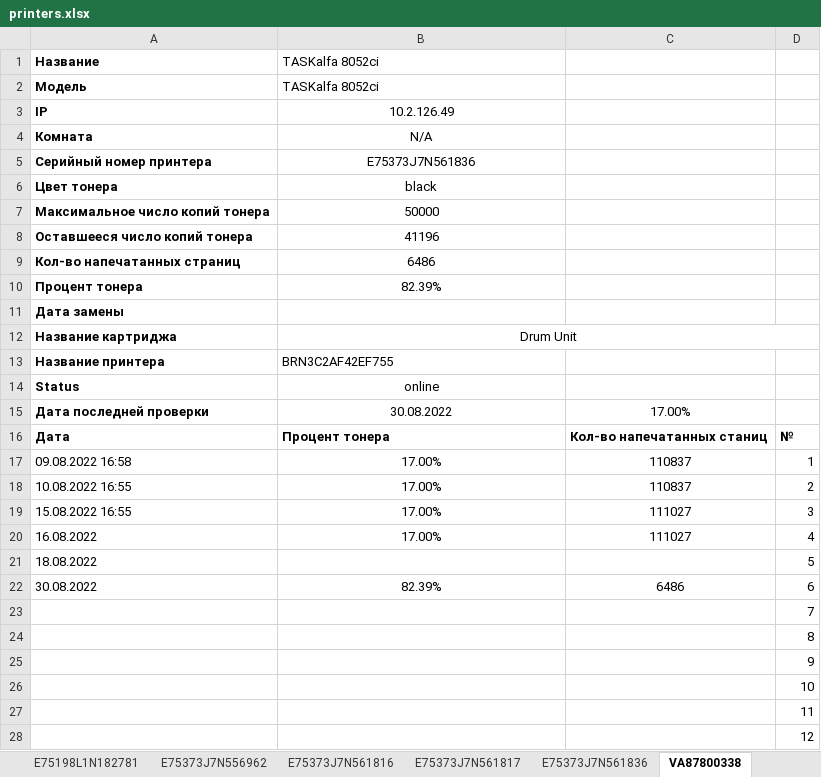
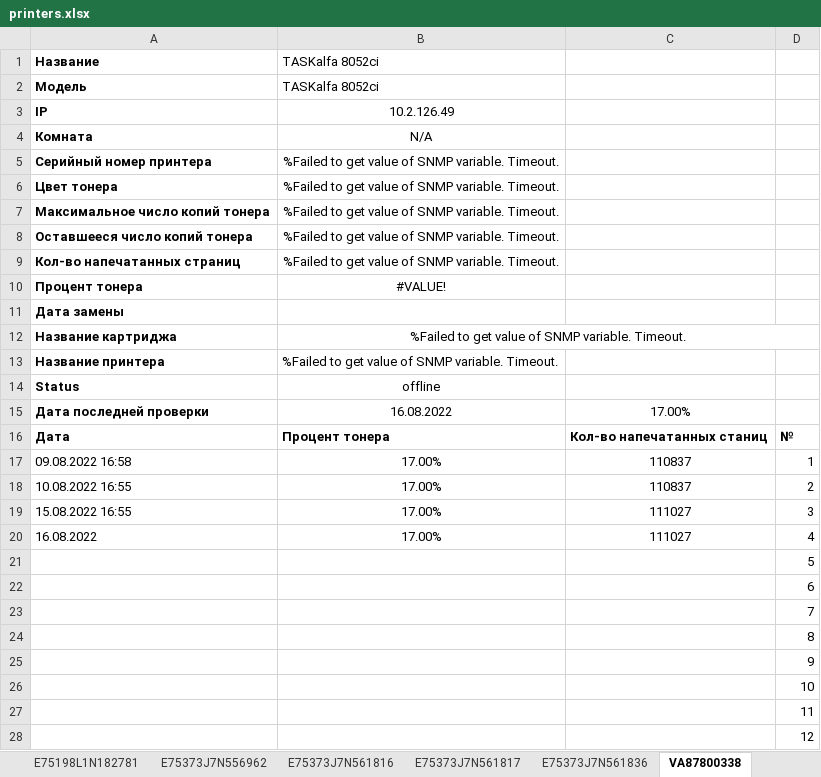
Before and after one commit to FlameDanita/PrinterMonitoring, an Excel workbook: printers.xlsx, sheet VA87800338, drawn as a sheet; only a part is shown; values as stored, in another font and other column widths than the file's, no borders; charts and pictures and conditional formats not drawn; removed rows and columns are numbered as before the commit, all else as after; the diff names each change by its address in the sheet, - before the commit and + after, or states it on an @@ line.

```diff
--- a/printers.xlsx (sheet VA87800338)
+++ b/printers.xlsx (sheet VA87800338)
-B5: E75373J7N561836
+B5: %Failed to get value of SNMP variable. Timeout.
-B6: black
+B6: %Failed to get value of SNMP variable. Timeout.
-B7: 50000
+B7: %Failed to get value of SNMP variable. Timeout.
-B8: 41196
+B8: %Failed to get value of SNMP variable. Timeout.
-B9: 6486
+B9: %Failed to get value of SNMP variable. Timeout.
-B10: 82.39%
+B10: #VALUE!
-B12: Drum Unit
+B12: %Failed to get value of SNMP variable. Timeout.
-B13: BRN3C2AF42EF755
+B13: %Failed to get value of SNMP variable. Timeout.
-B14: online
+B14: offline
-B15: 30.08.2022
+B15: 16.08.2022
-A21: 18.08.2022
+A21: (empty)
-row 22: 30.08.2022 | 82.39% | 6486 | 6
+row 22:  |  |  | 6
```
Also changed, not shown: sheet MAIN, sheet ZDP1BJFF9000RLT, sheet WVV11120, sheet ZDP1BJAF80005JJ, sheet ZDP1BJAF80006XX, sheet ZDP1BJFF9000VYX, 15 more sheets, other sheet tabs, formulas that keep their value, charts or pictures.
